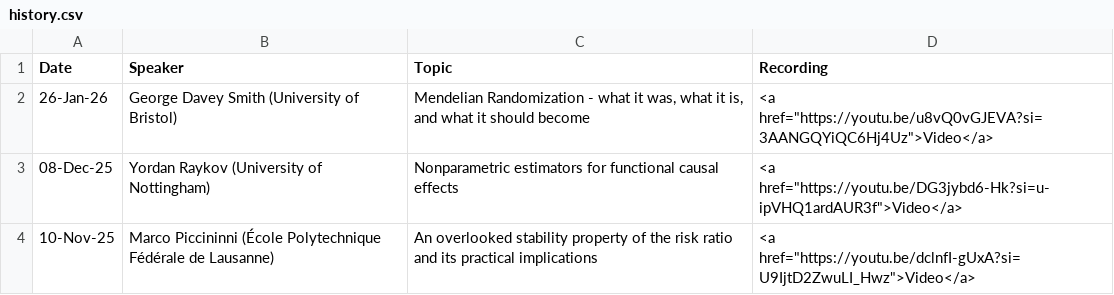
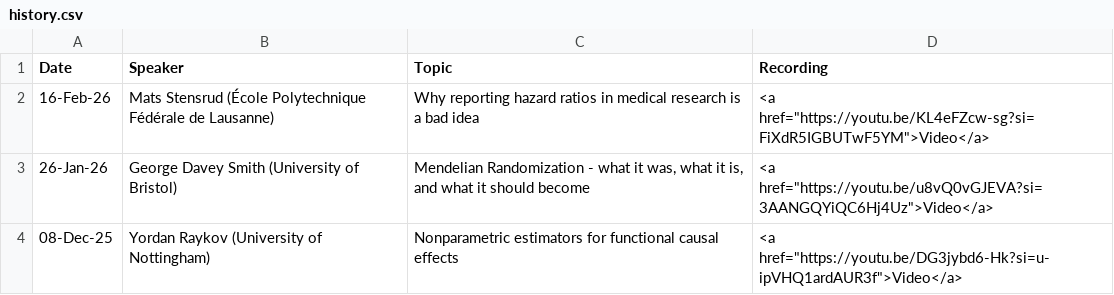
Before and after one commit to ciig-seminar/ciig-seminar.github.io, a CSV file: history.csv, drawn as a sheet; only a part is shown; the shorter side is filled out with more unchanged rows.

```diff
--- a/history.csv
+++ b/history.csv
@@ -1,2 +1,3 @@
 Date,Speaker,Topic,Recording
+16-Feb-26,Mats Stensrud (École Polytechnique Fédérale de Lausanne),Why reporting hazard ratios in medical research is a bad idea,"<a href=""https://youtu.be/KL4eFZcw-sg?si=FiXdR5IGBUTwF5YM"">Video</a>"
 26-Jan-26,George Davey Smith (University of Bristol),"Mendelian Randomization - what it was, what it is, and what it should become","<a href=""https://youtu.be/u8vQ0vGJEVA?si=3AANGQYiQC6Hj4Uz"">Video</a>"
```
Also changed, not shown: 3 other files.
